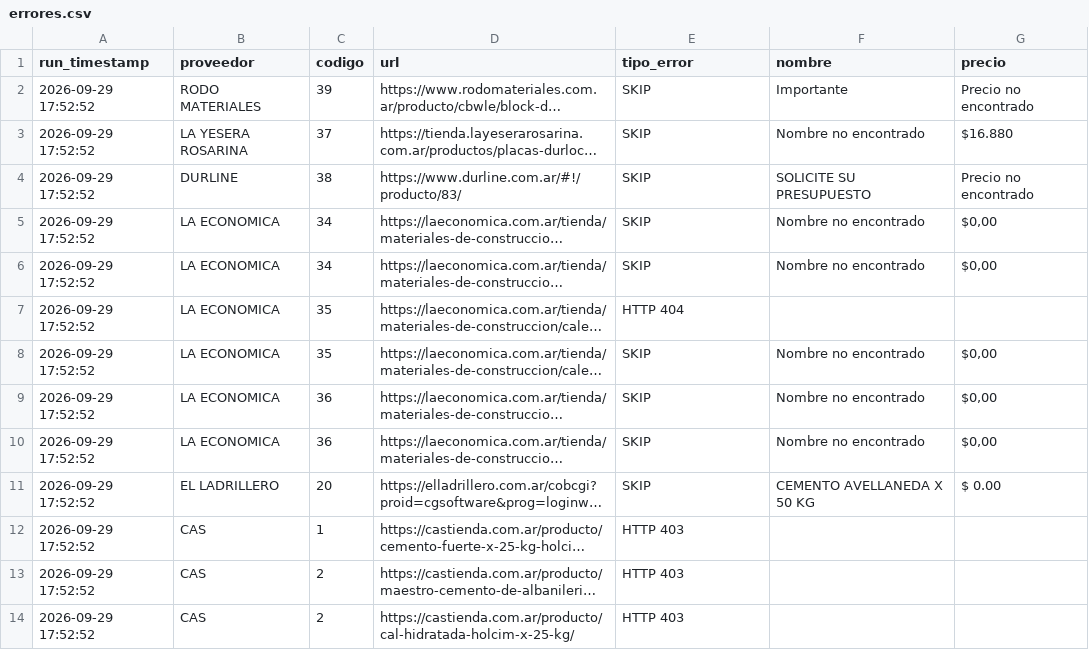
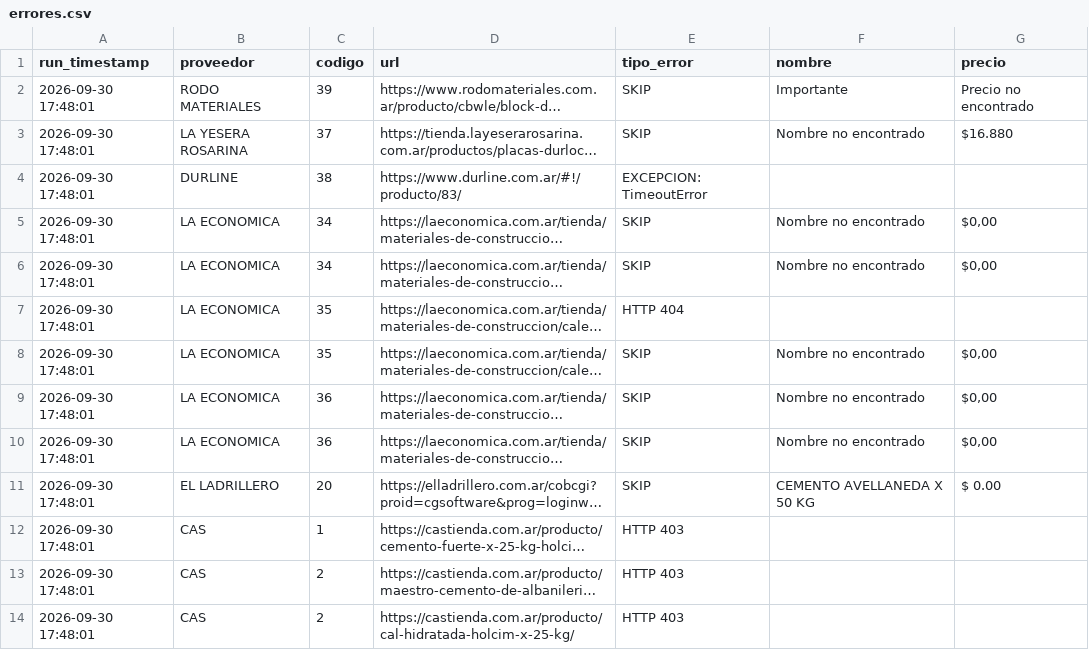
Before and after one commit to valentnluc/price_scrapper, a CSV file: errores.csv, drawn as a sheet; only a part is shown; long unchanged cells end in …; removed rows and columns are numbered as before the commit, all else as after; the diff covers the shown part only; the diff names each change by its address in the sheet, - before the commit and + after, or states it on an @@ line.

```diff
--- a/errores.csv
+++ b/errores.csv
-A2:A3 (run_timestamp): 2026-09-29 17:52:52
+A2:A3 (run_timestamp): 2026-09-30 17:48:01
-row 4: 2026-09-29 17:52:52 | DURLINE | 38 | https://www.durline.com.ar/#!/producto/83/ | SKIP | SOLICITE SU PRESUPUESTO | Precio no encontrado
+row 4: 2026-09-30 17:48:01 | DURLINE | 38 | https://www.durline.com.ar/#!/producto/83/ | EXCEPCION: TimeoutError
-A5:A14 (run_timestamp): 2026-09-29 17:52:52
+A5:A14 (run_timestamp): 2026-09-30 17:48:01
```
Also changed, not shown: 35 edited cells elsewhere in this file, url_status.csv.
